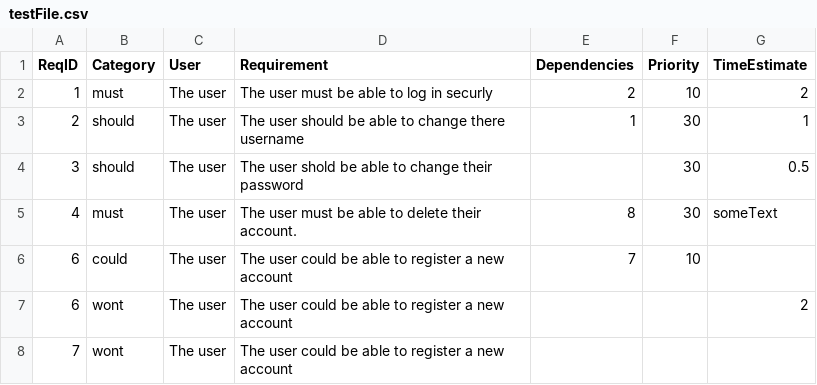
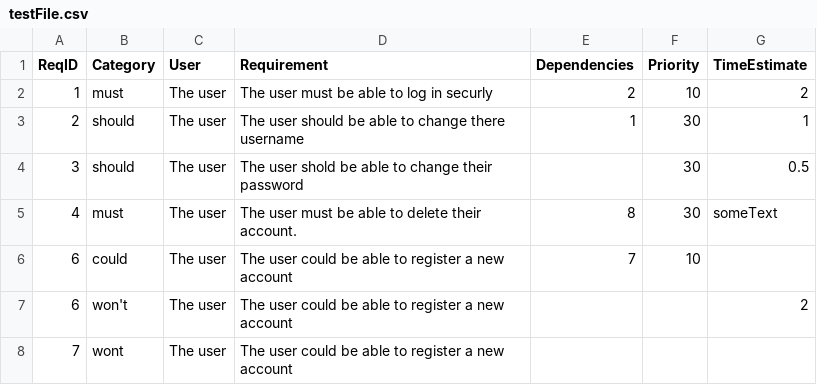
Before and after one commit to apacheco-guelph/Requirments-Doc-Tester, a CSV file: testFile.csv, drawn as a sheet.

Commit message:
added a working strict category settings must>should>could>wont

```diff
--- a/testFile.csv
+++ b/testFile.csv
@@ -6,3 +6,3 @@ ReqID,Category,User,Requirement,Dependencies,Priority,TimeEstimate
 6,could,The user,The user could be able to register a new account,7,10,
-6,wont,The user,The user could be able to register a new account,,,2
+6,won't,The user,The user could be able to register a new account,,,2
 7,wont,The user,The user could be able to register a new account,,,
```
Also changed, not shown: 5 other files.
